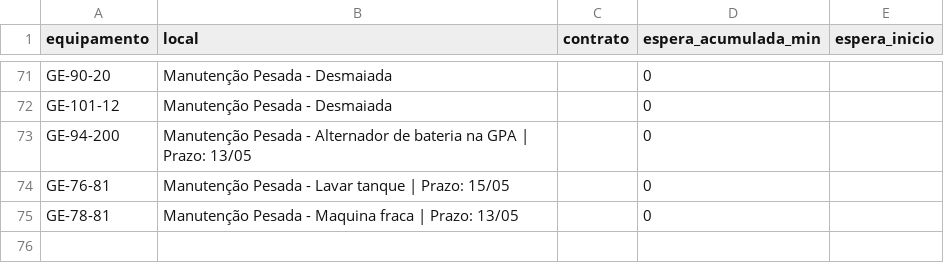
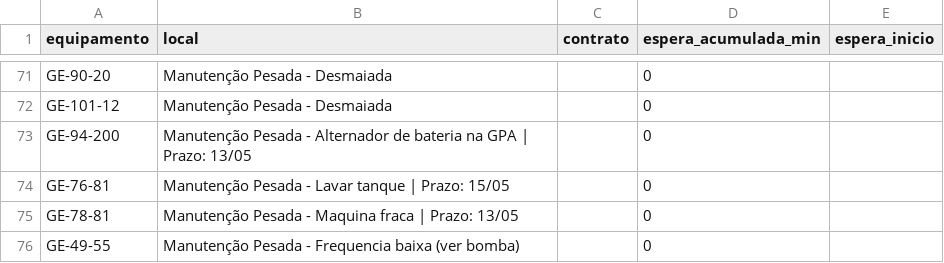
Before and after one commit to milwardarthur-prog/Controle-manuten-o, a CSV file: dados.csv, drawn as a sheet; only a part is shown, gaps mark what is left out.

Commit message:
Add files via upload

```diff
--- a/dados.csv
+++ b/dados.csv
@@ -75 +75,2 @@ GE-76-81,Manutenção Pesada - Lavar tanque | Prazo: 15/05,,0,
 GE-78-81,Manutenção Pesada - Maquina fraca | Prazo: 13/05,,0,
+GE-49-55,Manutenção Pesada - Frequencia baixa (ver bomba),,0,
```
